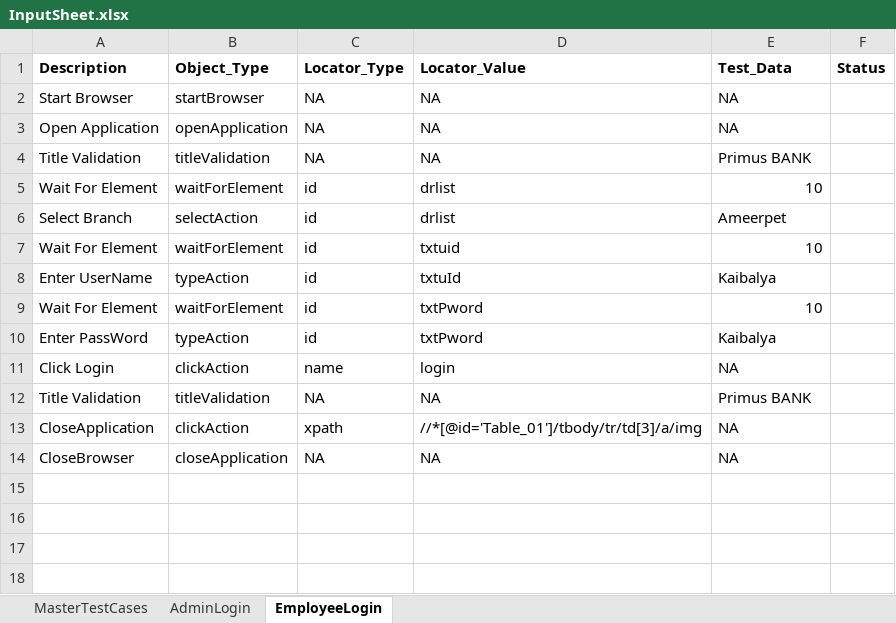
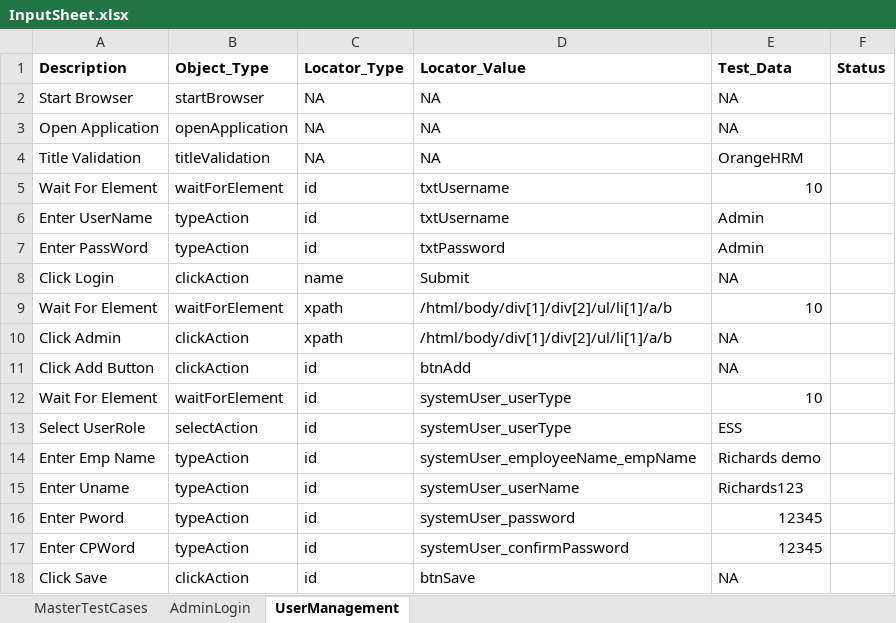
Before and after one commit to harrywilliams86/OrangeHRM, an Excel workbook: OrangeHRM/TestInput/InputSheet.xlsx, sheet UserManagement, drawn as a sheet; values as stored, in another font and other column widths than the file's, no borders; removed rows and columns are numbered as before the commit, all else as after; the diff names each change by its address in the sheet, - before the commit and + after, or states it on an @@ line.

```diff
--- a/OrangeHRM/TestInput/InputSheet.xlsx (sheet UserManagement)
+++ b/OrangeHRM/TestInput/InputSheet.xlsx (sheet UserManagement)
-sheet tab: EmployeeLogin
+sheet tab: UserManagement
-E4 (Test_Data): Primus BANK
+E4 (Test_Data): OrangeHRM
-D5 (Locator_Value): drlist
+D5 (Locator_Value): txtUsername
-row 6: Select Branch | selectAction | id | drlist | Ameerpet
-row 7: Wait For Element | waitForElement | id | txtuid | 10
-D6 (Locator_Value): txtuId
+D6 (Locator_Value): txtUsername
-E6 (Test_Data): Kaibalya
+E6 (Test_Data): Admin
-row 9: Wait For Element | waitForElement | id | txtPword | 10
-D7 (Locator_Value): txtPword
+D7 (Locator_Value): txtPassword
-E7 (Test_Data): Kaibalya
+E7 (Test_Data): Admin
-D8 (Locator_Value): login
+D8 (Locator_Value): Submit
-row 12: Title Validation | titleValidation | NA | NA | Primus BANK
+row 9: Wait For Element | waitForElement | xpath | /html/body/div[1]/div[2]/ul/li[1]/a/b | 10
-A10 (Description): CloseApplication
+A10 (Description): Click Admin
-D10 (Locator_Value): //*[@id='Table_01']/tbody/tr/td[3]/a/img
+D10 (Locator_Value): /html/body/div[1]/div[2]/ul/li[1]/a/b
-row 14: CloseBrowser | closeApplication | NA | NA | NA
+row 11: Click Add Button | clickAction | id | btnAdd | NA
+row 12: Wait For Element | waitForElement | id | systemUser_userType | 10
+row 13: Select UserRole | selectAction | id | systemUser_userType | ESS
+row 14: Enter Emp Name | typeAction | id | systemUser_employeeName_empName | Richards demo
+row 15: Enter Uname | typeAction | id | systemUser_userName | Richards123
+row 16: Enter Pword | typeAction | id | systemUser_password | 12345
+row 17: Enter CPWord | typeAction | id | systemUser_confirmPassword | 12345
+row 18: Click Save | clickAction | id | btnSave | NA
```
Also changed, not shown: sheet AdminLogin, sheet MasterTestCases, 36 other files.
